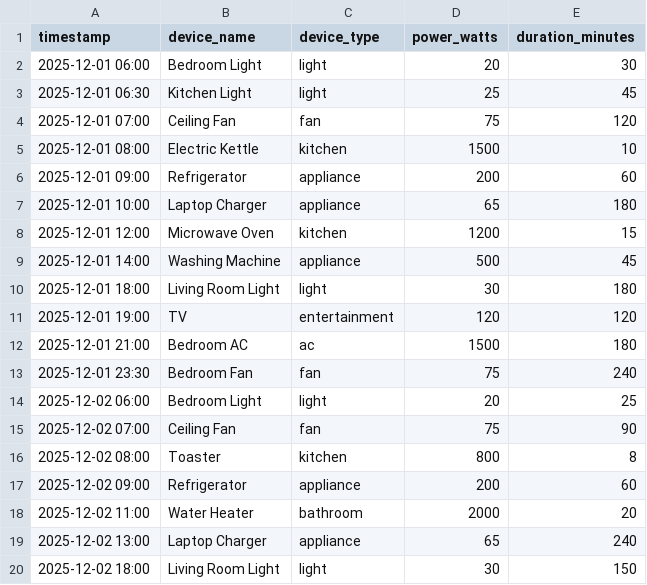
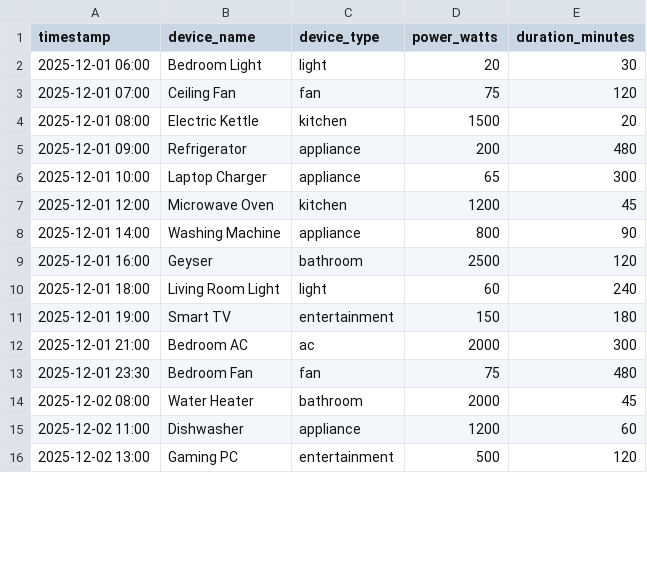
Before and after one commit to Iqraaaakhan/Enverse, a CSV file: backend/data/energy_usage.csv, drawn as a sheet; only a part is shown; the diff covers the shown part only.

```diff
--- a/backend/data/energy_usage.csv
+++ b/backend/data/energy_usage.csv
@@ -2,19 +2,15 @@ timestamp,device_name,device_type,power_watts,duration_minutes
 2025-12-01 06:00,Bedroom Light,light,20,30
-2025-12-01 06:30,Kitchen Light,light,25,45
 2025-12-01 07:00,Ceiling Fan,fan,75,120
-2025-12-01 08:00,Electric Kettle,kitchen,1500,10
-2025-12-01 09:00,Refrigerator,appliance,200,60
-2025-12-01 10:00,Laptop Charger,appliance,65,180
-2025-12-01 12:00,Microwave Oven,kitchen,1200,15
-2025-12-01 14:00,Washing Machine,appliance,500,45
-2025-12-01 18:00,Living Room Light,light,30,180
-2025-12-01 19:00,TV,entertainment,120,120
-2025-12-01 21:00,Bedroom AC,ac,1500,180
-2025-12-01 23:30,Bedroom Fan,fan,75,240
-2025-12-02 06:00,Bedroom Light,light,20,25
-2025-12-02 07:00,Ceiling Fan,fan,75,90
-2025-12-02 08:00,Toaster,kitchen,800,8
-2025-12-02 09:00,Refrigerator,appliance,200,60
-2025-12-02 11:00,Water Heater,bathroom,2000,20
-2025-12-02 13:00,Laptop Charger,appliance,65,240
-2025-12-02 18:00,Living Room Light,light,30,150
+2025-12-01 08:00,Electric Kettle,kitchen,1500,20
+2025-12-01 09:00,Refrigerator,appliance,200,480
+2025-12-01 10:00,Laptop Charger,appliance,65,300
+2025-12-01 12:00,Microwave Oven,kitchen,1200,45
+2025-12-01 14:00,Washing Machine,appliance,800,90
+2025-12-01 16:00,Geyser,bathroom,2500,120
+2025-12-01 18:00,Living Room Light,light,60,240
+2025-12-01 19:00,Smart TV,entertainment,150,180
+2025-12-01 21:00,Bedroom AC,ac,2000,300
+2025-12-01 23:30,Bedroom Fan,fan,75,480
+2025-12-02 08:00,Water Heater,bathroom,2000,45
+2025-12-02 11:00,Dishwasher,appliance,1200,60
+2025-12-02 13:00,Gaming PC,entertainment,500,120
```
Also changed, not shown: 4 removed rows and 2 edited cells elsewhere in this file, 13 other files.
